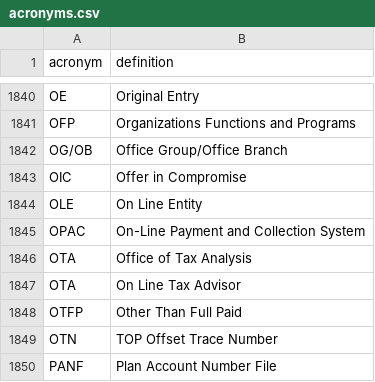
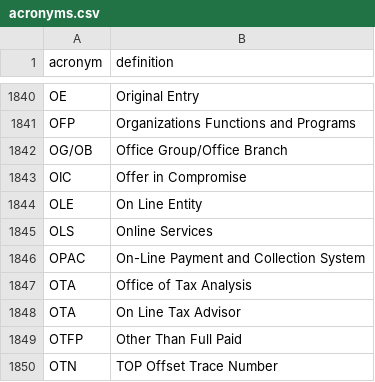
Before and after one commit to usds/irs-acronyms, a CSV file: acronyms.csv, drawn as a sheet; only a part is shown, gaps mark what is left out; the shorter side is filled out with more unchanged rows.

Commit message:
chrisgiven's definition of OLS

```diff
--- a/acronyms.csv
+++ b/acronyms.csv
@@ -1844,2 +1844,3 @@ OIC,Offer in Compromise
 OLE,On Line Entity
+OLS,Online Services
 OPAC,On-Line Payment and Collection System
```
